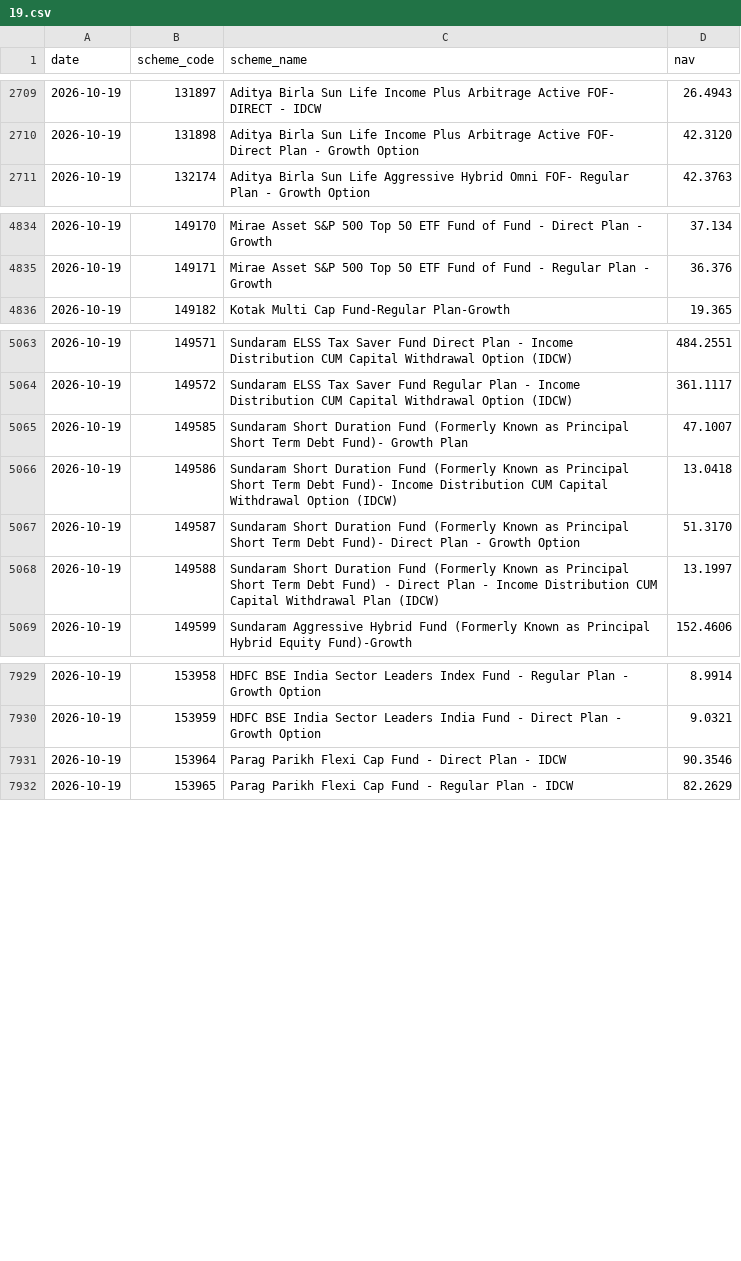
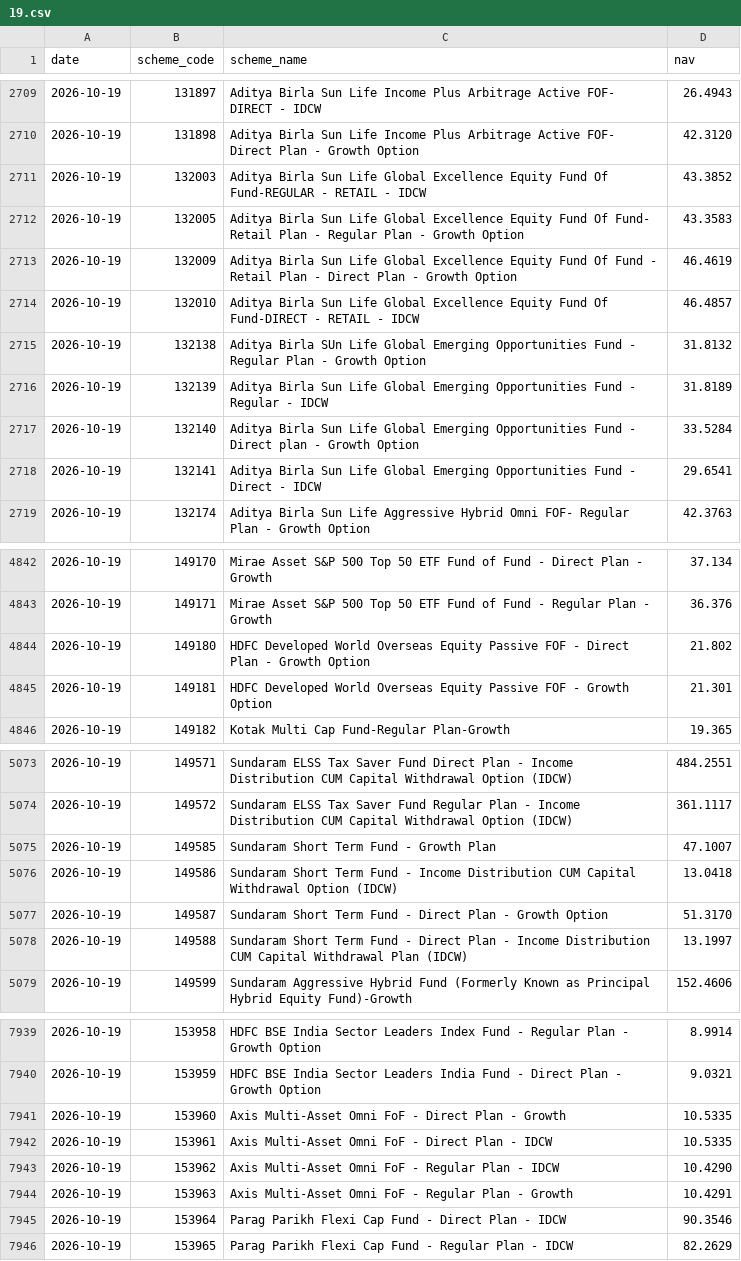
Before and after one commit to shahroz-a/mutual-fund-historical-data, a CSV file: data/Year/2026/10/19.csv, drawn as a sheet; only a part is shown, gaps mark what is left out.

Commit message:
Publish daily dataset metadata

```diff
--- a/data/Year/2026/10/19.csv
+++ b/data/Year/2026/10/19.csv
@@ -2710,2 +2710,10 @@ date,scheme_code,scheme_name,nav
 2026-10-19,131898,Aditya Birla Sun Life Income Plus Arbitrage Active FOF- Direct Plan - Growth Option,42.3120
+2026-10-19,132003,Aditya Birla Sun Life Global Excellence Equity Fund Of Fund-REGULAR - RETAIL - IDCW,43.3852
+2026-10-19,132005,Aditya Birla Sun Life Global Excellence Equity Fund Of Fund- Retail Plan - Regular Plan - Growth Option,43.3583
+2026-10-19,132009,Aditya Birla Sun Life Global Excellence Equity Fund Of Fund - Retail Plan - Direct Plan - Growth Option,46.4619
+2026-10-19,132010,Aditya Birla Sun Life Global Excellence Equity Fund Of Fund-DIRECT - RETAIL - IDCW,46.4857
+2026-10-19,132138,Aditya Birla SUn Life Global Emerging Opportunities Fund - Regular Plan - Growth Option,31.8132
+2026-10-19,132139,Aditya Birla Sun Life Global Emerging Opportunities Fund - Regular - IDCW,31.8189
+2026-10-19,132140,Aditya Birla Sun Life Global Emerging Opportunities Fund - Direct plan - Growth Option,33.5284
+2026-10-19,132141,Aditya Birla Sun Life Global Emerging Opportunities Fund - Direct - IDCW,29.6541
 2026-10-19,132174,Aditya Birla Sun Life Aggressive Hybrid Omni FOF- Regular Plan - Growth Option,42.3763
@@ -4835,2 +4843,4 @@ date,scheme_code,scheme_name,nav
 2026-10-19,149171,Mirae Asset S&P 500 Top 50 ETF Fund of Fund - Regular Plan - Growth,36.376
+2026-10-19,149180,HDFC Developed World Overseas Equity Passive FOF - Direct Plan - Growth Option,21.802
+2026-10-19,149181,HDFC Developed World Overseas Equity Passive FOF - Growth Option,21.301
 2026-10-19,149182,Kotak Multi Cap Fund-Regular Plan-Growth,19.365
@@ -5064,6 +5074,6 @@ date,scheme_code,scheme_name,nav
 2026-10-19,149572,Sundaram ELSS Tax Saver Fund Regular Plan - Income Distribution CUM Capital Withdrawal Option (IDCW),361.1117
-2026-10-19,149585,Sundaram Short Duration Fund (Formerly Known as Principal Short Term Debt Fund)- Growth Plan,47.1007
-2026-10-19,149586,Sundaram Short Duration Fund (Formerly Known as Principal Short Term Debt Fund)- Income Distribution CUM Capital Withdrawal Option (IDCW),13.0418
-2026-10-19,149587,Sundaram Short Duration Fund (Formerly Known as Principal Short Term Debt Fund)- Direct Plan - Growth Option,51.3170
-2026-10-19,149588,Sundaram Short Duration Fund (Formerly Known as Principal Short Term Debt Fund) - Direct Plan - Income Distribution CUM Capital Withdrawal Plan (IDCW),13.1997
+2026-10-19,149585,Sundaram Short Term Fund - Growth Plan,47.1007
+2026-10-19,149586,Sundaram Short Term Fund - Income Distribution CUM Capital Withdrawal Option (IDCW),13.0418
+2026-10-19,149587,Sundaram Short Term Fund - Direct Plan - Growth Option,51.3170
+2026-10-19,149588,Sundaram Short Term Fund - Direct Plan - Income Distribution CUM Capital Withdrawal Plan (IDCW),13.1997
 2026-10-19,149599,Sundaram Aggressive Hybrid Fund (Formerly Known as Principal Hybrid Equity Fund)-Growth,152.4606
@@ -7930,2 +7940,6 @@ date,scheme_code,scheme_name,nav
 2026-10-19,153959,HDFC BSE India Sector Leaders India Fund - Direct Plan - Growth Option,9.0321
+2026-10-19,153960,Axis Multi-Asset Omni FoF - Direct Plan - Growth,10.5335
+2026-10-19,153961,Axis Multi-Asset Omni FoF - Direct Plan - IDCW,10.5335
+2026-10-19,153962,Axis Multi-Asset Omni FoF - Regular Plan - IDCW,10.4290
+2026-10-19,153963,Axis Multi-Asset Omni FoF - Regular Plan - Growth,10.4291
 2026-10-19,153964,Parag Parikh Flexi Cap Fund - Direct Plan - IDCW,90.3546
```
Also changed, not shown: data/Year/2026/10/08.csv, data/Year/2026/10/09.csv, 11 other files.
